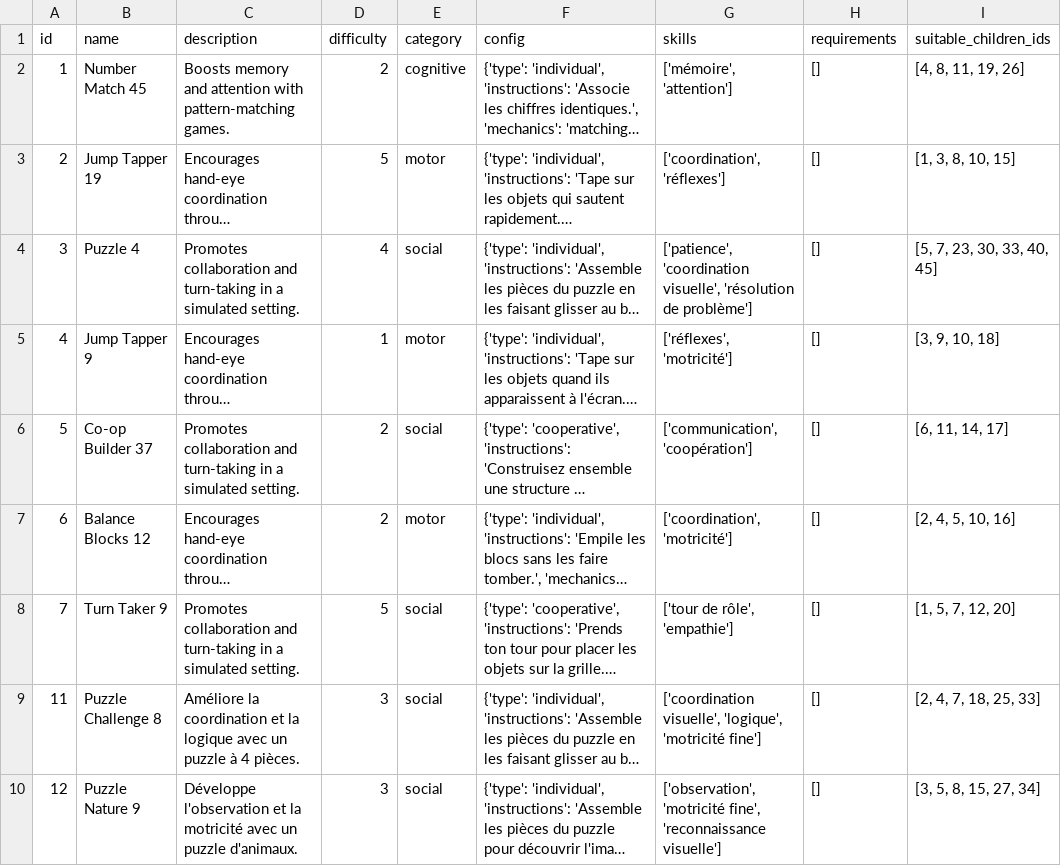
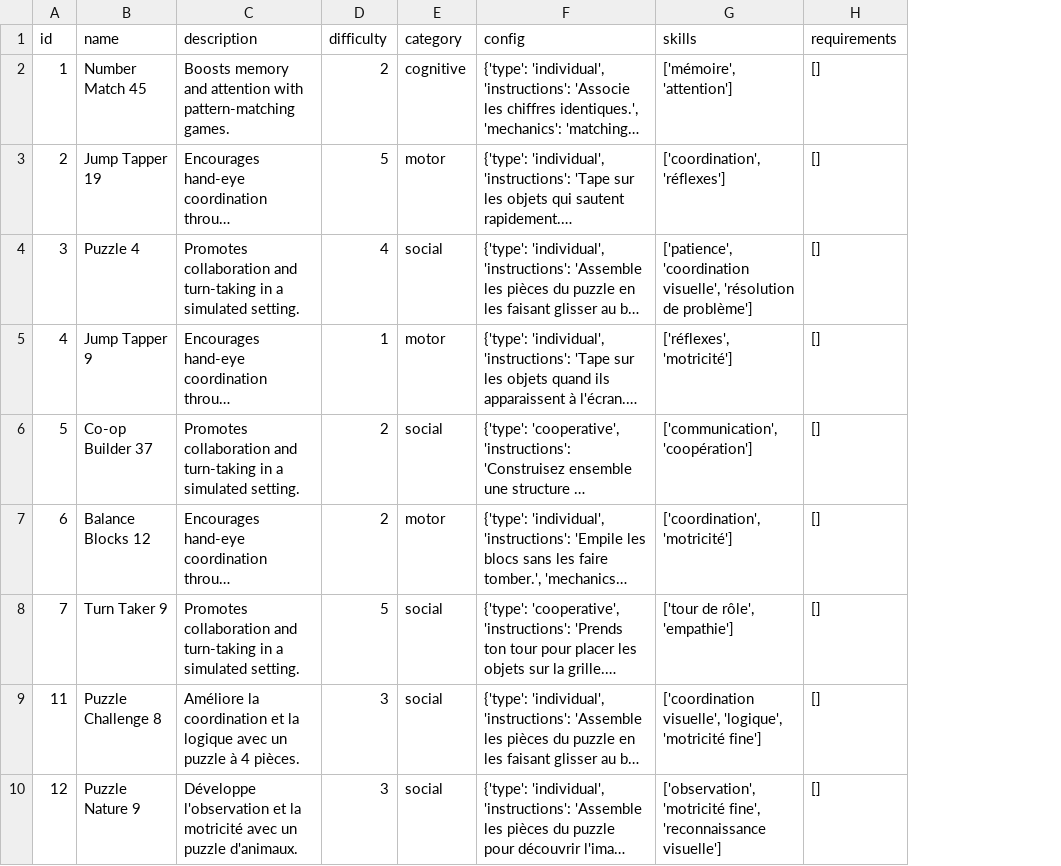
Before and after one commit to ChaymaBA/Mobidical, a CSV file: mobidical-ai/app/data/datasets/exercises.csv, drawn as a sheet; long unchanged cells end in …; the diff names each change by its address in the sheet, - before the commit and + after, or states it on an @@ line.

```diff
--- a/mobidical-ai/app/data/datasets/exercises.csv
+++ b/mobidical-ai/app/data/datasets/exercises.csv
-column I (suitable_children_ids), rows 2-10: [4, 8, 11, 19, 26] | [1, 3, 8, 10, 15] | [5, 7, 23, 30, 33, 40, 45] | [3, 9, 10, 18] | [6, 11, 14, 17] | [2, 4, 5, 10, 16] | [1, 5, 7, 12, 20] | [2, 4, 7, 18, 25, 33] | [3, 5, 8, 15, 27, 34]
```
Also changed, not shown: 6 other files.
